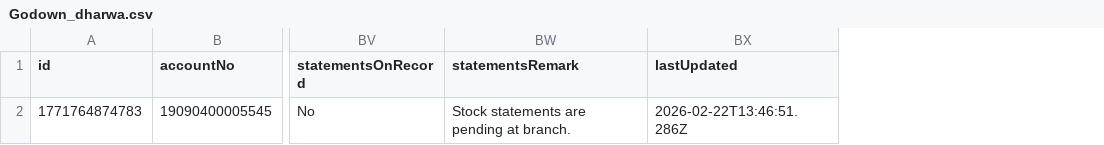
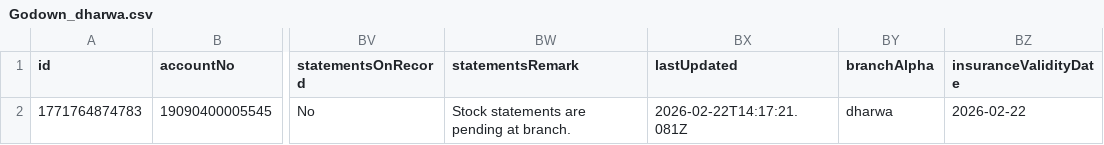
Before and after one commit to msgowdara/HsgCalc, a CSV file: GodownCsv/Godown_dharwa.csv, drawn as a sheet; only a part is shown, gaps mark what is left out; the diff names each change by its address in the sheet, - before the commit and + after, or states it on an @@ line.

Commit message:
Update godown inspections data via App

```diff
--- a/GodownCsv/Godown_dharwa.csv
+++ b/GodownCsv/Godown_dharwa.csv
+column BY (branchAlpha), row 2: dharwa
+column BZ (insuranceValidityDate), row 2: 2026-02-22
-BX2 (lastUpdated): 2026-02-22T13:46:51.286Z
+BX2 (lastUpdated): 2026-02-22T14:17:21.081Z
```
